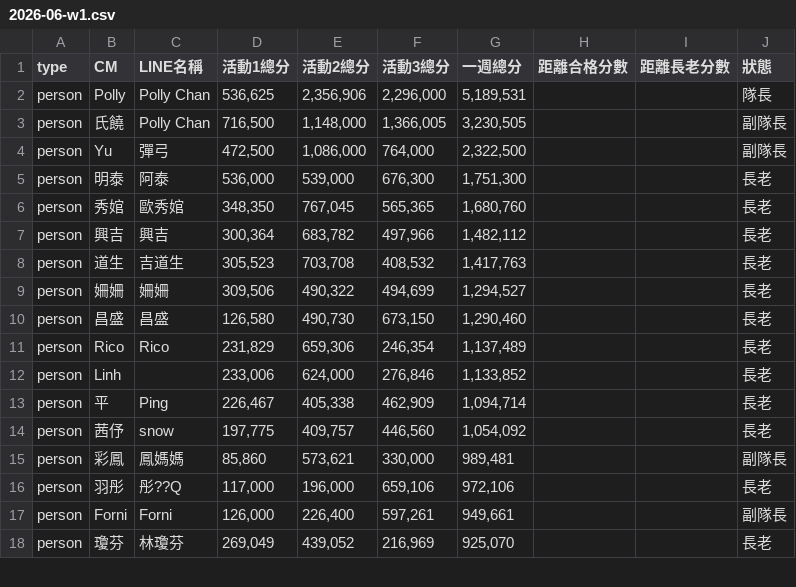
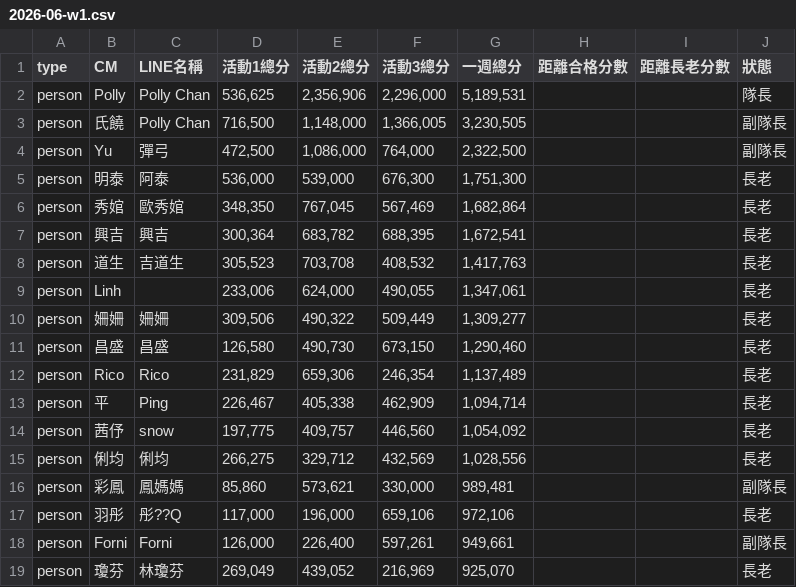
Before and after one commit to Der46/score-dashboard, a CSV file: data/2026-06-w1.csv, drawn as a sheet; only a part is shown; the diff covers the shown part only.

```diff
--- a/data/2026-06-w1.csv
+++ b/data/2026-06-w1.csv
@@ -5,11 +5,12 @@ person,Yu,彈弓,"472,500","1,086,000","764,000","2,322,500",,,副隊長
 person,明泰,阿泰,"536,000","539,000","676,300","1,751,300",,,長老
-person,秀婠,歐秀婠,"348,350","767,045","565,365","1,680,760",,,長老
-person,興吉,興吉,"300,364","683,782","497,966","1,482,112",,,長老
+person,秀婠,歐秀婠,"348,350","767,045","567,469","1,682,864",,,長老
+person,興吉,興吉,"300,364","683,782","688,395","1,672,541",,,長老
 person,道生,吉道生,"305,523","703,708","408,532","1,417,763",,,長老
-person,姍姍,姍姍,"309,506","490,322","494,699","1,294,527",,,長老
+person,Linh,,"233,006","624,000","490,055","1,347,061",,,長老
+person,姍姍,姍姍,"309,506","490,322","509,449","1,309,277",,,長老
 person,昌盛,昌盛,"126,580","490,730","673,150","1,290,460",,,長老
 person,Rico,Rico,"231,829","659,306","246,354","1,137,489",,,長老
-person,Linh,,"233,006","624,000","276,846","1,133,852",,,長老
 person,平,Ping,"226,467","405,338","462,909","1,094,714",,,長老
 person,茜伃,snow,"197,775","409,757","446,560","1,054,092",,,長老
+person,俐均,俐均,"266,275","329,712","432,569","1,028,556",,,長老
 person,彩鳳,鳳媽媽,"85,860","573,621","330,000","989,481",,,副隊長
```
Also changed, not shown: 3 added rows, 4 removed rows and 14 edited cells elsewhere in this file.
